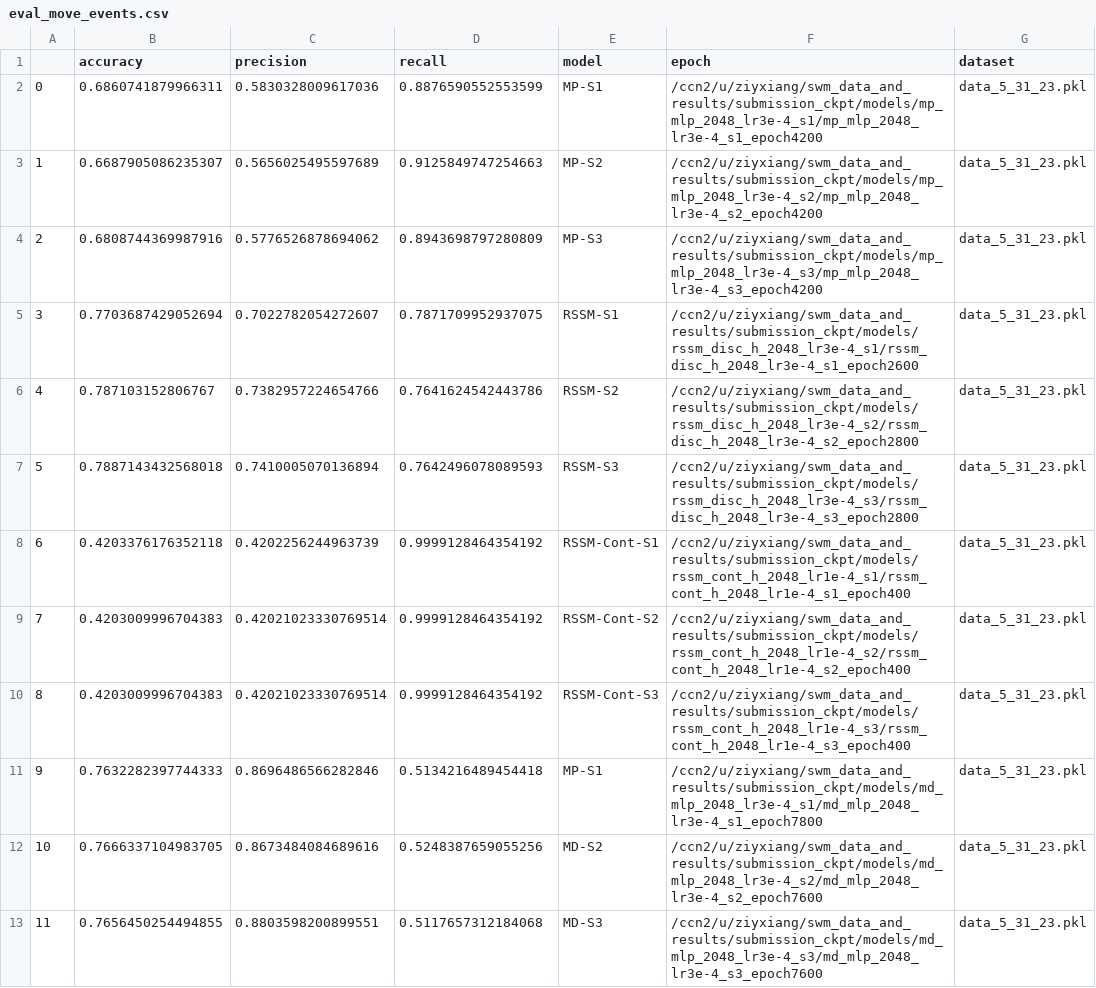
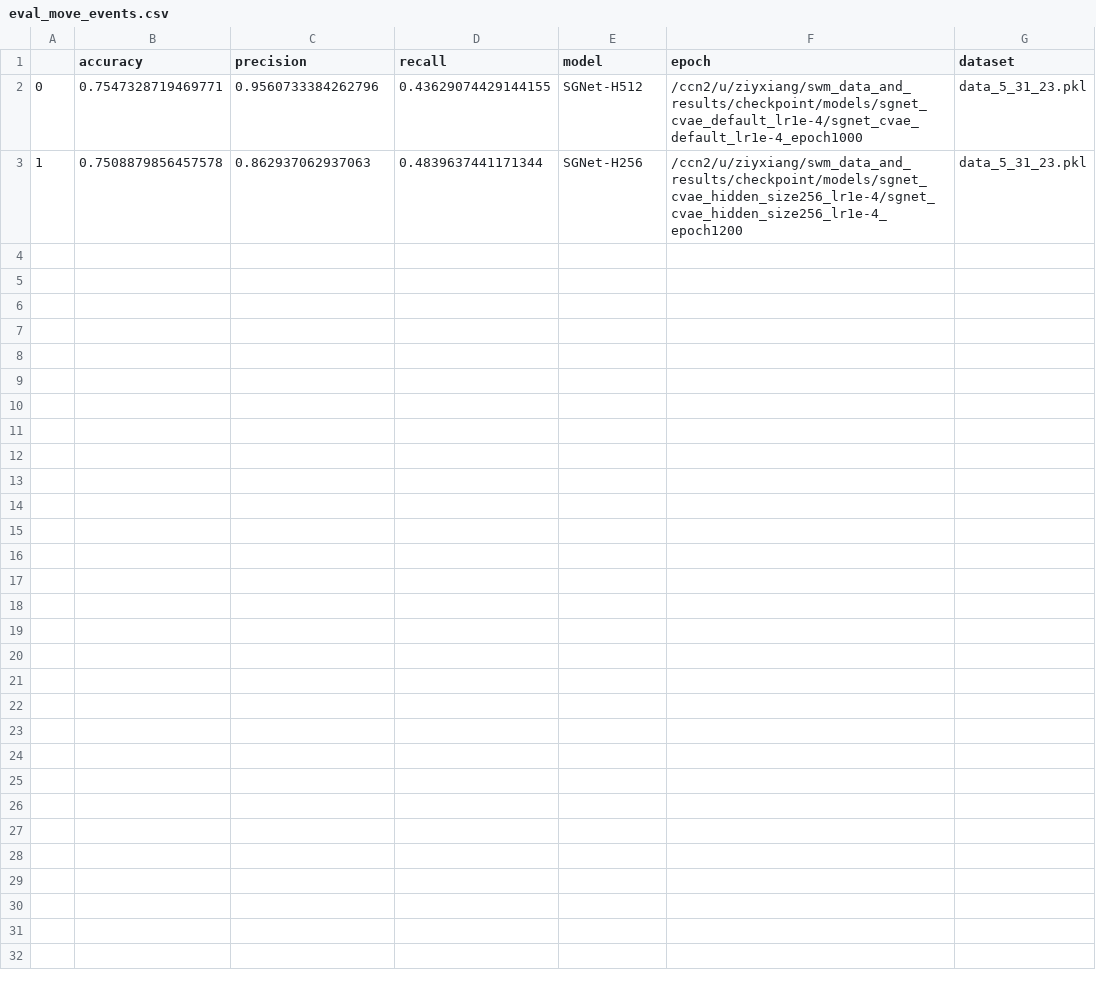
Before and after one commit to locross93/SocialWorldModeling, a CSV file: results/eval_move_events.csv, drawn as a sheet.

```diff
--- a/results/eval_move_events.csv
+++ b/results/eval_move_events.csv
@@ -1,13 +1,3 @@
 ,accuracy,precision,recall,model,epoch,dataset
-0,0.6860741879966311,0.5830328009617036,0.8876590552553599,MP-S1,/ccn2/u/ziyxiang/swm_data_and_results/submission_ckpt/models/mp_mlp_2048_lr3e-4_s1/mp_mlp_2048_lr3e-4_s1_epoch4200,data_5_31_23.pkl
-1,0.6687905086235307,0.5656025495597689,0.9125849747254663,MP-S2,/ccn2/u/ziyxiang/swm_data_and_results/submission_ckpt/models/mp_mlp_2048_lr3e-4_s2/mp_mlp_2048_lr3e-4_s2_epoch4200,data_5_31_23.pkl
-2,0.6808744369987916,0.5776526878694062,0.8943698797280809,MP-S3,/ccn2/u/ziyxiang/swm_data_and_results/submission_ckpt/models/mp_mlp_2048_lr3e-4_s3/mp_mlp_2048_lr3e-4_s3_epoch4200,data_5_31_23.pkl
-3,0.7703687429052694,0.7022782054272607,0.7871709952937075,RSSM-S1,/ccn2/u/ziyxiang/swm_data_and_results/submission_ckpt/models/rssm_disc_h_2048_lr3e-4_s1/rssm_disc_h_2048_lr3e-4_s1_epoch2600,data_5_31_23.pkl
-4,0.787103152806767,0.7382957224654766,0.7641624542443786,RSSM-S2,/ccn2/u/ziyxiang/swm_data_and_results/submission_ckpt/models/rssm_disc_h_2048_lr3e-4_s2/rssm_disc_h_2048_lr3e-4_s2_epoch2800,data_5_31_23.pkl
-5,0.7887143432568018,0.7410005070136894,0.7642496078089593,RSSM-S3,/ccn2/u/ziyxiang/swm_data_and_results/submission_ckpt/models/rssm_disc_h_2048_lr3e-4_s3/rssm_disc_h_2048_lr3e-4_s3_epoch2800,data_5_31_23.pkl
-6,0.4203376176352118,0.4202256244963739,0.9999128464354192,RSSM-Cont-S1,/ccn2/u/ziyxiang/swm_data_and_results/submission_ckpt/models/rssm_cont_h_2048_lr1e-4_s1/rssm_cont_h_2048_lr1e-4_s1_epoch400,data_5_31_23.pkl
-7,0.4203009996704383,0.42021023330769514,0.9999128464354192,RSSM-Cont-S2,/ccn2/u/ziyxiang/swm_data_and_results/submission_ckpt/models/rssm_cont_h_2048_lr1e-4_s2/rssm_cont_h_2048_lr1e-4_s2_epoch400,data_5_31_23.pkl
-8,0.4203009996704383,0.42021023330769514,0.9999128464354192,RSSM-Cont-S3,/ccn2/u/ziyxiang/swm_data_and_results/submission_ckpt/models/rssm_cont_h_2048_lr1e-4_s3/rssm_cont_h_2048_lr1e-4_s3_epoch400,data_5_31_23.pkl
-9,0.7632282397744333,0.8696486566282846,0.5134216489454418,MP-S1,/ccn2/u/ziyxiang/swm_data_and_results/submission_ckpt/models/md_mlp_2048_lr3e-4_s1/md_mlp_2048_lr3e-4_s1_epoch7800,data_5_31_23.pkl
-10,0.7666337104983705,0.8673484084689616,0.5248387659055256,MD-S2,/ccn2/u/ziyxiang/swm_data_and_results/submission_ckpt/models/md_mlp_2048_lr3e-4_s2/md_mlp_2048_lr3e-4_s2_epoch7600,data_5_31_23.pkl
-11,0.7656450254494855,0.8803598200899551,0.5117657312184068,MD-S3,/ccn2/u/ziyxiang/swm_data_and_results/submission_ckpt/models/md_mlp_2048_lr3e-4_s3/md_mlp_2048_lr3e-4_s3_epoch7600,data_5_31_23.pkl
+0,0.7547328719469771,0.9560733384262796,0.43629074429144155,SGNet-H512,/ccn2/u/ziyxiang/swm_data_and_results/checkpoint/models/sgnet_cvae_default_lr1e-4/sgnet_cvae_default_lr1e-4_epoch1000,data_5_31_23.pkl
+1,0.7508879856457578,0.862937062937063,0.4839637441171344,SGNet-H256,/ccn2/u/ziyxiang/swm_data_and_results/checkpoint/models/sgnet_cvae_hidden_size256_lr1e-4/sgnet_cvae_hidden_size256_lr1e-4_epoch1200,data_5_31_23.pkl
```
Also changed, not shown: results/eval_goal_events.csv, results/eval_multigoal_events.csv, 41 other files.
